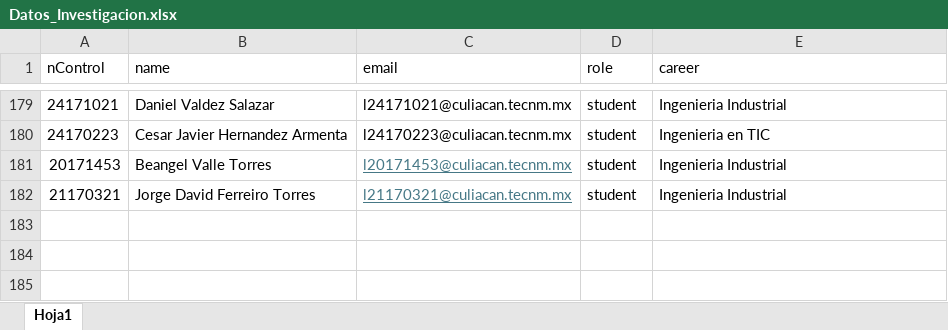
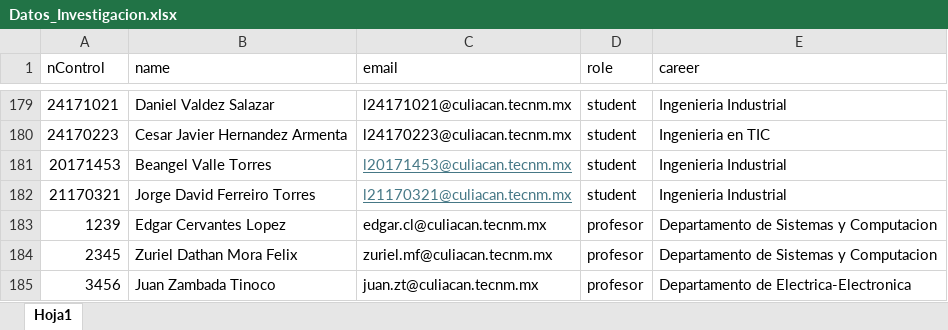
Before and after one commit to ManuelAleman/itc_face_recognition, an Excel workbook: Datos_Investigacion.xlsx, sheet Hoja1, drawn as a sheet; only a part is shown, gaps mark what is left out; values as stored, in another font and other column widths than the file's, no borders; the diff names each change by its address in the sheet, - before the commit and + after, or states it on an @@ line.

```diff
--- a/Datos_Investigacion.xlsx (sheet Hoja1)
+++ b/Datos_Investigacion.xlsx (sheet Hoja1)
+row 183: 1239 | Edgar Cervantes Lopez | edgar.cl@culiacan.tecnm.mx | profesor | Departamento de Sistemas y Computacion
+row 184: 2345 | Zuriel Dathan Mora Felix | zuriel.mf@culiacan.tecnm.mx | profesor | Departamento de Sistemas y Computacion
+row 185: 3456 | Juan Zambada Tinoco | juan.zt@culiacan.tecnm.mx | profesor | Departamento de Electrica-Electronica
```
Also changed, not shown: Datos_Salones.xlsx, 9 other files.
